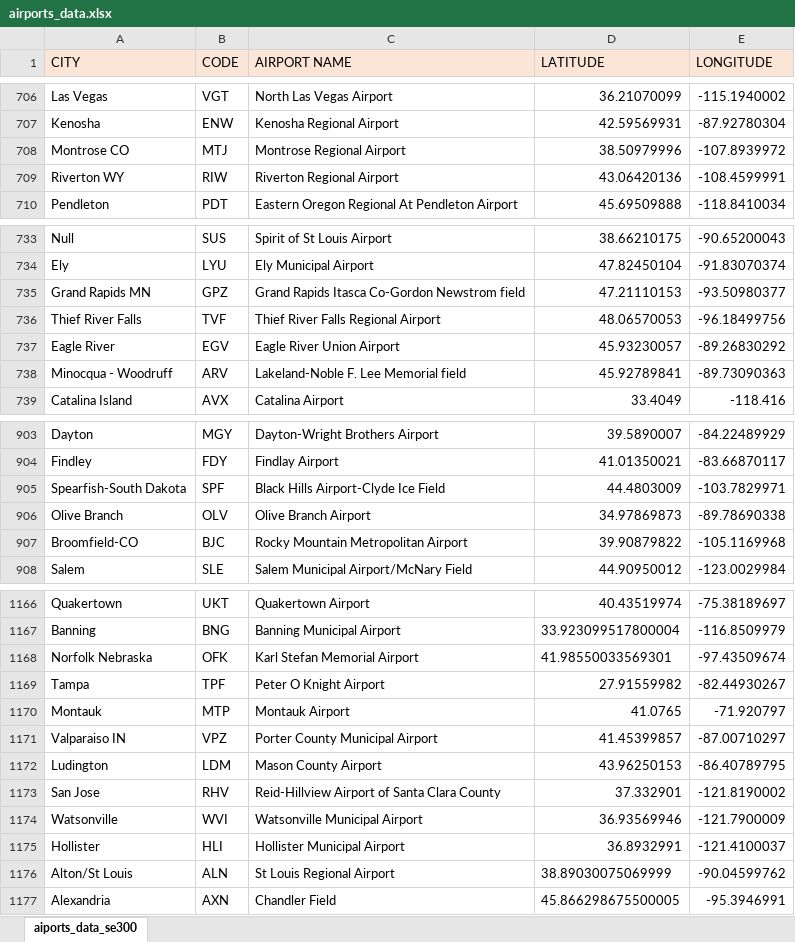
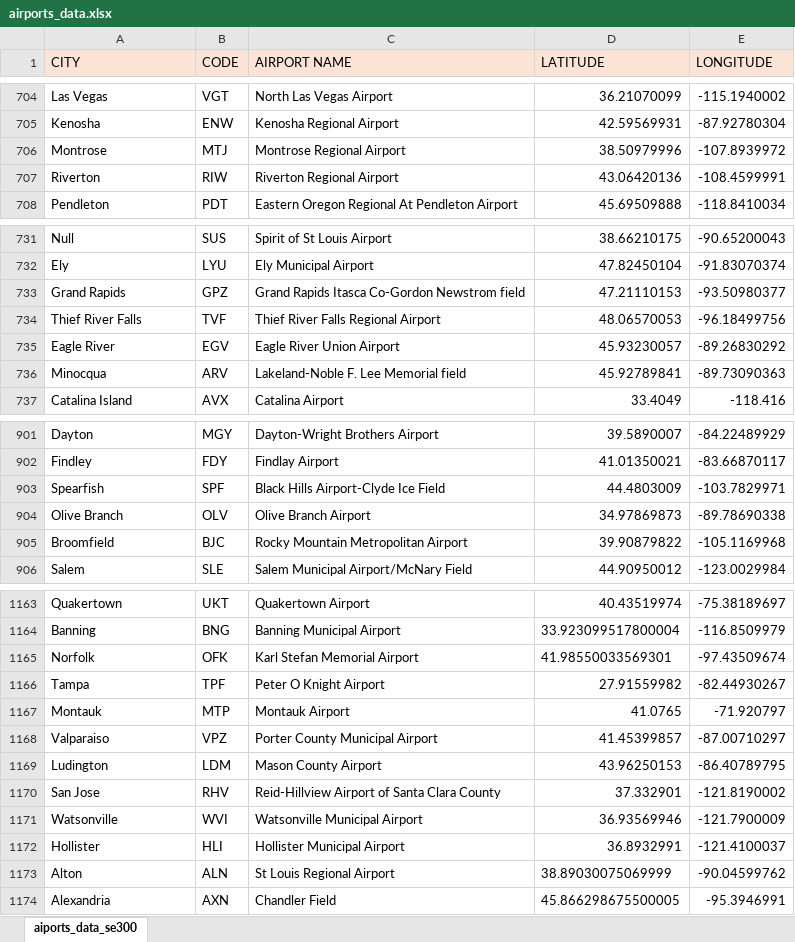
Before and after one commit to jesammons/Pocket-Flight-Planner, an Excel workbook: airports_data.xlsx, sheet aiports_data_se300, drawn as a sheet; only a part is shown, gaps mark what is left out; values as stored, in another font and other column widths than the file's, no borders; addresses are those after the commit; the diff covers the shown part only; the diff names each change by its address in the sheet, - before the commit and + after, or states it on an @@ line.

```diff
--- a/airports_data.xlsx (sheet aiports_data_se300)
+++ b/airports_data.xlsx (sheet aiports_data_se300)
-A706 (CITY): Montrose CO
+A706 (CITY): Montrose
-A707 (CITY): Riverton WY
+A707 (CITY): Riverton
-A733 (CITY): Grand Rapids MN
+A733 (CITY): Grand Rapids
-A736 (CITY): Minocqua - Woodruff
+A736 (CITY): Minocqua
-A903 (CITY): Spearfish-South Dakota
+A903 (CITY): Spearfish
-A905 (CITY): Broomfield-CO
+A905 (CITY): Broomfield
-A1165 (CITY): Norfolk Nebraska
+A1165 (CITY): Norfolk
-A1168 (CITY): Valparaiso IN
+A1168 (CITY): Valparaiso
-A1173 (CITY): Alton/St Louis
+A1173 (CITY): Alton
```
Also changed, not shown: 4 removed rows and 33 edited cells elsewhere in this sheet, hidden cells, 4 other files.
